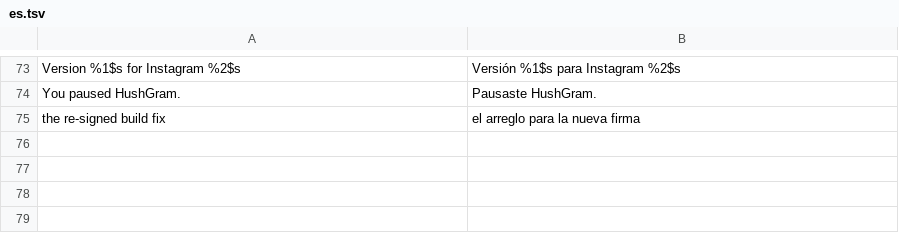
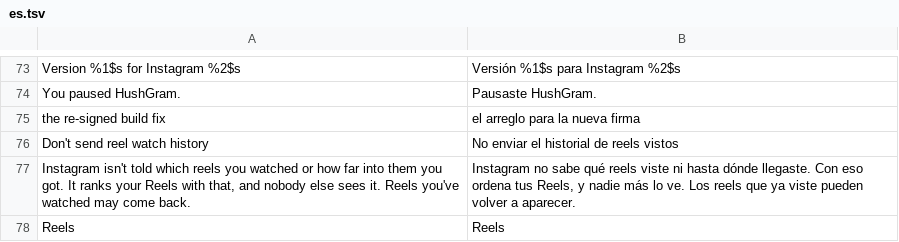
Before and after one commit to BlackGold8282/HushGram, a TSV file: extensions/shared/library/src/main/l10n/es.tsv, drawn as a sheet; only a part is shown, gaps mark what is left out; the diff names each change by its address in the sheet, - before the commit and + after, or states it on an @@ line.

```diff
--- a/extensions/shared/library/src/main/l10n/es.tsv
+++ b/extensions/shared/library/src/main/l10n/es.tsv
+row 76: Don't send reel watch history | No enviar el historial de reels vistos
+row 77: Instagram isn't told which reels you watched or how far into them you got. It ranks your Reels with that, and nobody else sees it. Reels you've watched may come back. | Instagram no sabe qué reels viste ni hasta dónde llegaste. Con eso ordena tus Reels, y nadie más lo ve. Los reels que ya viste pueden volver a aparecer.
+row 78: Reels | Reels
```
Also changed, not shown: extensions/shared/library/src/main/l10n/de.tsv, extensions/shared/library/src/main/l10n/in.tsv, 17 other files.
